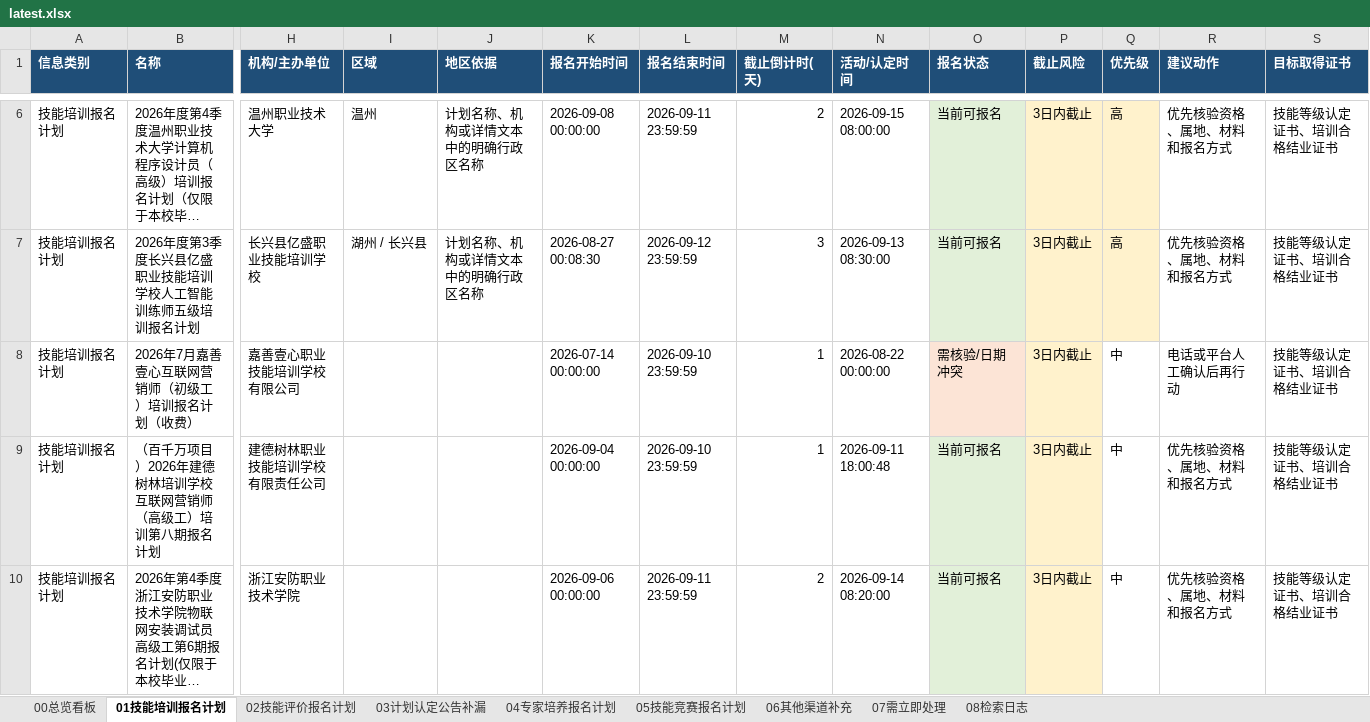
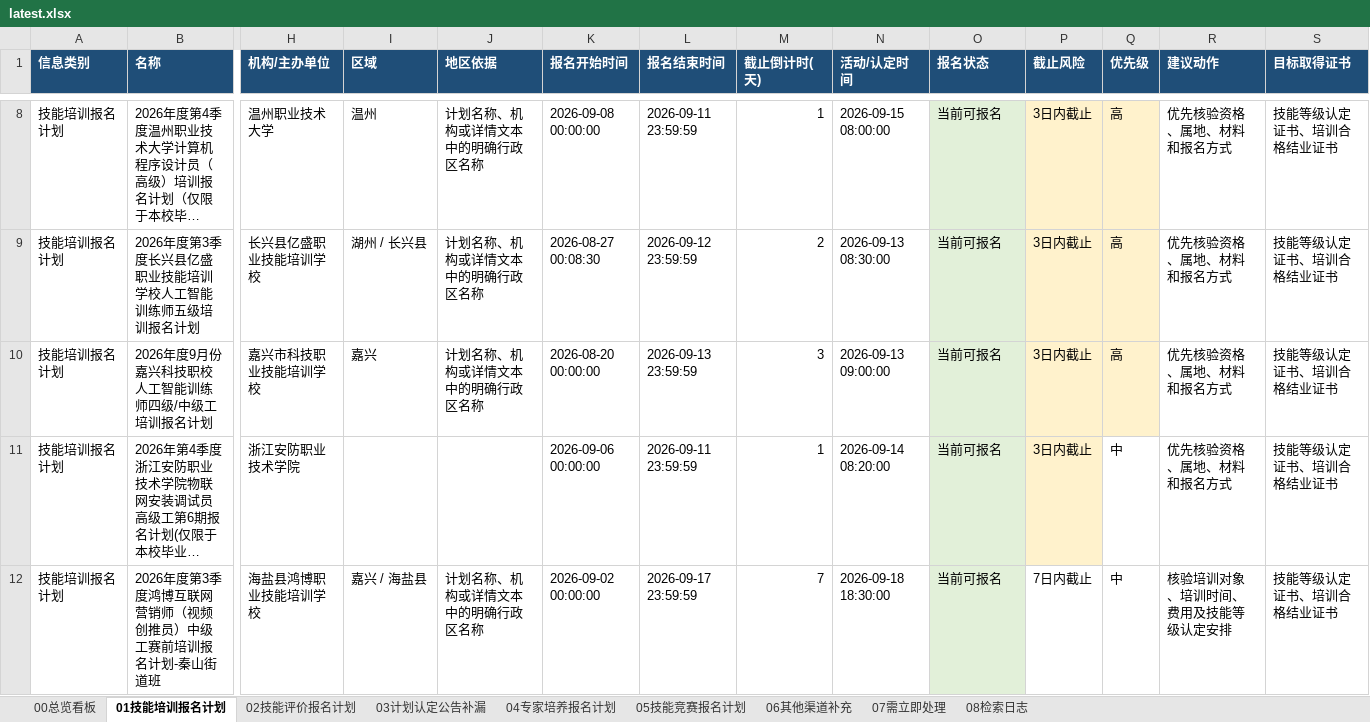
Before and after one commit to Juesann/zhejiang-skill-daily, an Excel workbook: latest.xlsx, sheet 01技能培训报名计划, drawn as a sheet; only a part is shown, gaps mark what is left out; long unchanged cells end in …; values as stored, in another font and other column widths than the file's, no borders; removed rows and columns are numbered as before the commit, all else as after; rows hold the shown columns only; the diff covers the shown part only; the diff names each change by its address in the sheet, - before the commit and + after, or states it on an @@ line.

```diff
--- a/latest.xlsx (sheet 01技能培训报名计划)
+++ b/latest.xlsx (sheet 01技能培训报名计划)
-M8 (截止倒计时(天)): 2
+M8 (截止倒计时(天)): 1
-M9 (截止倒计时(天)): 3
+M9 (截止倒计时(天)): 2
-row 8: 技能培训报名计划 | 2026年7月嘉善壹心互联网营销师（初级工）培训报名计划（收费） | 嘉善壹心职业技能培训学校有限公司 |  |  | 2026-07-14 00:00:00 | 2026-09-10 23:59:59 | 1 | 2026-08-22 00:00:00 | 需核验/日期冲突 | 3日内截止 | 中 | 电话或平台人工确认后再行动 | 技能等级认定证书、培训合格结业证书
-row 9: 技能培训报名计划 | （百千万项目）2026年建德树林培训学校互联网营销师（高级工）培训第八期报名计划 | 建德树林职业技能培训学校有限责任公司 |  |  | 2026-09-04 00:00:00 | 2026-09-10 23:59:59 | 1 | 2026-09-11 18:00:48 | 当前可报名 | 3日内截止 | 中 | 优先核验资格、属地、材料和报名方式 | 技能等级认定证书、培训合格结业证书
+row 10: 技能培训报名计划 | 2026年度9月份嘉兴科技职校人工智能训练师四级/中级工培训报名计划 | 嘉兴市科技职业技能培训学校 | 嘉兴 | 计划名称、机构或详情文本中的明确行政区名称 | 2026-08-20 00:00:00 | 2026-09-13 23:59:59 | 3 | 2026-09-13 09:00:00 | 当前可报名 | 3日内截止 | 高 | 优先核验资格、属地、材料和报名方式 | 技能等级认定证书、培训合格结业证书
-M11 (截止倒计时(天)): 2
+M11 (截止倒计时(天)): 1
+row 12: 技能培训报名计划 | 2026年度第3季度鸿博互联网营销师（视频创推员）中级工赛前培训报名计划-秦山街道班 | 海盐县鸿博职业技能培训学校 | 嘉兴 / 海盐县 | 计划名称、机构或详情文本中的明确行政区名称 | 2026-09-02 00:00:00 | 2026-09-17 23:59:59 | 7 | 2026-09-18 18:30:00 | 当前可报名 | 7日内截止 | 中 | 核验培训对象、培训时间、费用及技能等级认定安排 | 技能等级认定证书、培训合格结业证书
```
Also changed, not shown: 18 added rows, 4 removed rows and 118 edited cells elsewhere in this sheet, sheet 07需立即处理, sheet 02技能评价报名计划, sheet 04专家培养报名计划, sheet 05技能竞赛报名计划, sheet 08检索日志, sheet 00总览看板, 3 other files.
